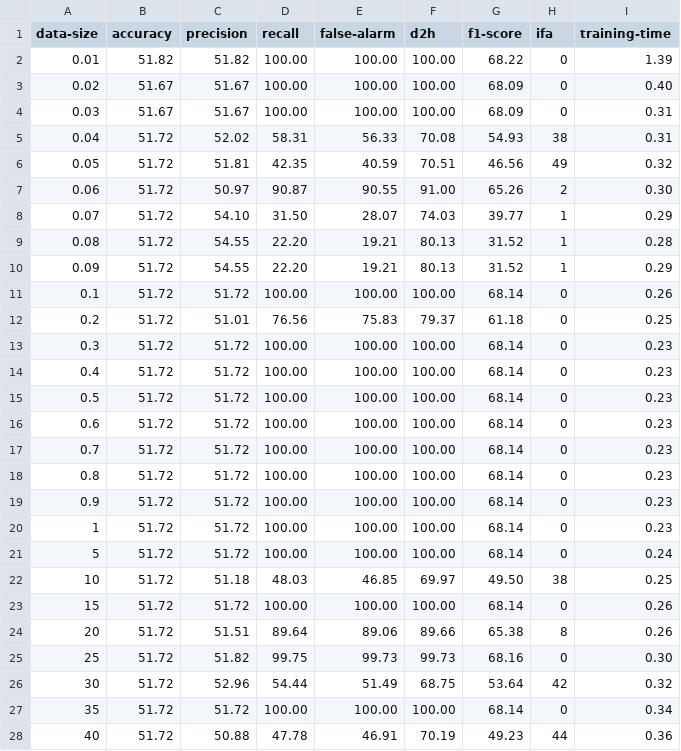
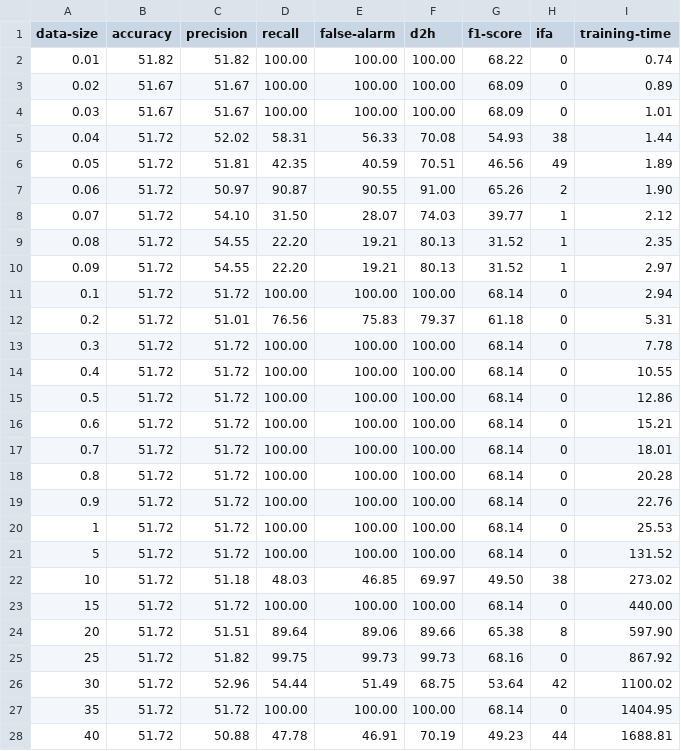
Before and after one commit to rayhanur-rahman/VFDT-Defect-Prediction, a CSV file: cp/scratch/libmesh-dump-fft.csv, drawn as a sheet; only a part is shown; the diff covers the shown part only.

```diff
--- a/cp/scratch/libmesh-dump-fft.csv
+++ b/cp/scratch/libmesh-dump-fft.csv
@@ -1,28 +1,28 @@
 data-size, accuracy, precision, recall, false-alarm, d2h, f1-score, ifa, training-time
-0.01, 51.82, 51.82, 100.00, 100.00, 100.00, 68.22, 0, 1.39
-0.02, 51.67, 51.67, 100.00, 100.00, 100.00, 68.09, 0, 0.40
-0.03, 51.67, 51.67, 100.00, 100.00, 100.00, 68.09, 0, 0.31
-0.04, 51.72, 52.02, 58.31, 56.33, 70.08, 54.93, 38, 0.31
-0.05, 51.72, 51.81, 42.35, 40.59, 70.51, 46.56, 49, 0.32
-0.06, 51.72, 50.97, 90.87, 90.55, 91.00, 65.26, 2, 0.30
-0.07, 51.72, 54.10, 31.50, 28.07, 74.03, 39.77, 1, 0.29
-0.08, 51.72, 54.55, 22.20, 19.21, 80.13, 31.52, 1, 0.28
-0.09, 51.72, 54.55, 22.20, 19.21, 80.13, 31.52, 1, 0.29
-0.1, 51.72, 51.72, 100.00, 100.00, 100.00, 68.14, 0, 0.26
-0.2, 51.72, 51.01, 76.56, 75.83, 79.37, 61.18, 0, 0.25
-0.3, 51.72, 51.72, 100.00, 100.00, 100.00, 68.14, 0, 0.23
-0.4, 51.72, 51.72, 100.00, 100.00, 100.00, 68.14, 0, 0.23
-0.5, 51.72, 51.72, 100.00, 100.00, 100.00, 68.14, 0, 0.23
-0.6, 51.72, 51.72, 100.00, 100.00, 100.00, 68.14, 0, 0.23
-0.7, 51.72, 51.72, 100.00, 100.00, 100.00, 68.14, 0, 0.23
-0.8, 51.72, 51.72, 100.00, 100.00, 100.00, 68.14, 0, 0.23
-0.9, 51.72, 51.72, 100.00, 100.00, 100.00, 68.14, 0, 0.23
-1, 51.72, 51.72, 100.00, 100.00, 100.00, 68.14, 0, 0.23
-5, 51.72, 51.72, 100.00, 100.00, 100.00, 68.14, 0, 0.24
-10, 51.72, 51.18, 48.03, 46.85, 69.97, 49.50, 38, 0.25
-15, 51.72, 51.72, 100.00, 100.00, 100.00, 68.14, 0, 0.26
-20, 51.72, 51.51, 89.64, 89.06, 89.66, 65.38, 8, 0.26
-25, 51.72, 51.82, 99.75, 99.73, 99.73, 68.16, 0, 0.30
-30, 51.72, 52.96, 54.44, 51.49, 68.75, 53.64, 42, 0.32
-35, 51.72, 51.72, 100.00, 100.00, 100.00, 68.14, 0, 0.34
-40, 51.72, 50.88, 47.78, 46.91, 70.19, 49.23, 44, 0.36
+0.01, 51.82, 51.82, 100.00, 100.00, 100.00, 68.22, 0, 0.74
+0.02, 51.67, 51.67, 100.00, 100.00, 100.00, 68.09, 0, 0.89
+0.03, 51.67, 51.67, 100.00, 100.00, 100.00, 68.09, 0, 1.01
+0.04, 51.72, 52.02, 58.31, 56.33, 70.08, 54.93, 38, 1.44
+0.05, 51.72, 51.81, 42.35, 40.59, 70.51, 46.56, 49, 1.89
+0.06, 51.72, 50.97, 90.87, 90.55, 91.00, 65.26, 2, 1.90
+0.07, 51.72, 54.10, 31.50, 28.07, 74.03, 39.77, 1, 2.12
+0.08, 51.72, 54.55, 22.20, 19.21, 80.13, 31.52, 1, 2.35
+0.09, 51.72, 54.55, 22.20, 19.21, 80.13, 31.52, 1, 2.97
+0.1, 51.72, 51.72, 100.00, 100.00, 100.00, 68.14, 0, 2.94
+0.2, 51.72, 51.01, 76.56, 75.83, 79.37, 61.18, 0, 5.31
+0.3, 51.72, 51.72, 100.00, 100.00, 100.00, 68.14, 0, 7.78
+0.4, 51.72, 51.72, 100.00, 100.00, 100.00, 68.14, 0, 10.55
+0.5, 51.72, 51.72, 100.00, 100.00, 100.00, 68.14, 0, 12.86
+0.6, 51.72, 51.72, 100.00, 100.00, 100.00, 68.14, 0, 15.21
+0.7, 51.72, 51.72, 100.00, 100.00, 100.00, 68.14, 0, 18.01
+0.8, 51.72, 51.72, 100.00, 100.00, 100.00, 68.14, 0, 20.28
+0.9, 51.72, 51.72, 100.00, 100.00, 100.00, 68.14, 0, 22.76
+1, 51.72, 51.72, 100.00, 100.00, 100.00, 68.14, 0, 25.53
+5, 51.72, 51.72, 100.00, 100.00, 100.00, 68.14, 0, 131.52
+10, 51.72, 51.18, 48.03, 46.85, 69.97, 49.50, 38, 273.02
+15, 51.72, 51.72, 100.00, 100.00, 100.00, 68.14, 0, 440.00
+20, 51.72, 51.51, 89.64, 89.06, 89.66, 65.38, 8, 597.90
+25, 51.72, 51.82, 99.75, 99.73, 99.73, 68.16, 0, 867.92
+30, 51.72, 52.96, 54.44, 51.49, 68.75, 53.64, 42, 1100.02
+35, 51.72, 51.72, 100.00, 100.00, 100.00, 68.14, 0, 1404.95
+40, 51.72, 50.88, 47.78, 46.91, 70.19, 49.23, 44, 1688.81
```
Also changed, not shown: 12 edited cells elsewhere in this file, cp/scratch/abinit-dump-fft.csv, cp/scratch/lammps-dump-fft.csv, 16 other files.
